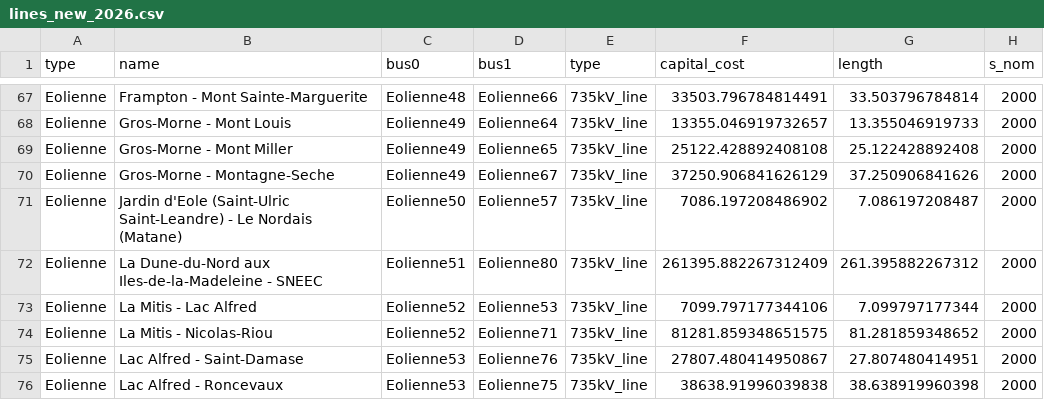
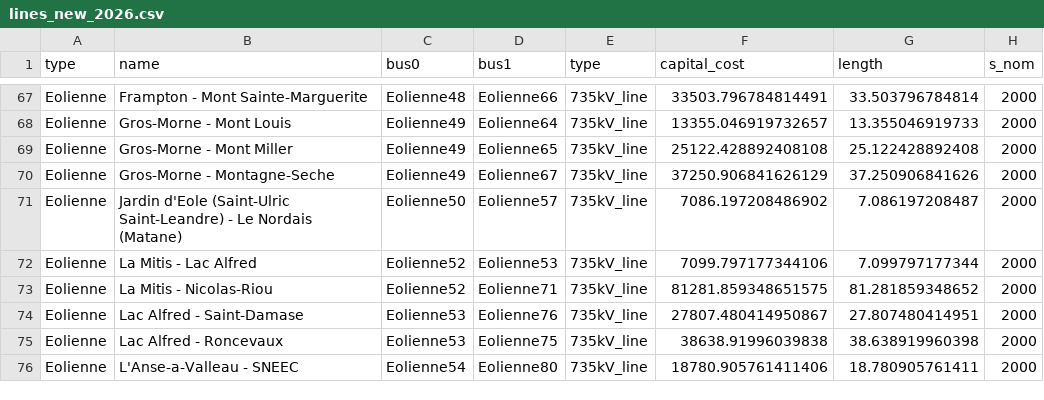
Before and after one commit to VortexOsxo/HarmoniQ, a CSV file: harmoniQ/harmoniq/db/CSVs/lines_new_2026.csv, drawn as a sheet; only a part is shown, gaps mark what is left out; the shorter side is filled out with more unchanged rows; the diff names each change by its address in the sheet, - before the commit and + after, or states it on an @@ line.

Commit message:
removed one bus and one line

```diff
--- a/harmoniQ/harmoniq/db/CSVs/lines_new_2026.csv
+++ b/harmoniQ/harmoniq/db/CSVs/lines_new_2026.csv
-row 72: Eolienne | La Dune-du-Nord aux Iles-de-la-Madeleine - SNEEC | Eolienne51 | Eolienne80 | 735kV_line | 261395.882267312409 | 261.395882267312 | 2000
```
Also changed, not shown: harmoniQ/harmoniq/db/CSVs/bus_new_2026.csv.
